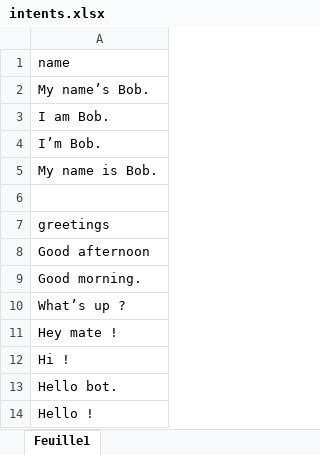
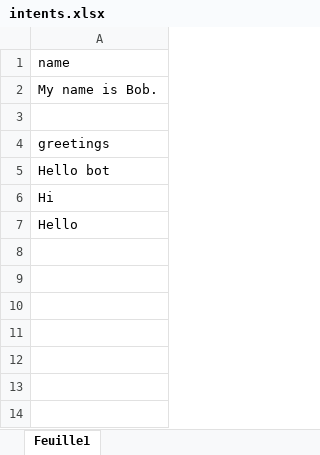
Before and after one commit to Botfuel/botfuel-sample-starter, an Excel workbook: intents.xlsx, sheet Feuille1, drawn as a sheet; values as stored, in another font and other column widths than the file's, no borders; removed rows and columns are numbered as before the commit, all else as after; the diff names each change by its address in the sheet, - before the commit and + after, or states it on an @@ line.

Commit message:
change the intents

```diff
--- a/intents.xlsx (sheet Feuille1)
+++ b/intents.xlsx (sheet Feuille1)
-row 2: My name’s Bob.
-row 3: I am Bob.
-row 4: I’m Bob.
-A5: Good afternoon
+A5: Hello bot
-A6: Good morning.
+A6: Hi
-A7: What’s up ?
+A7: Hello
-row 11: Hey mate !
-row 12: Hi !
-row 13: Hello bot.
-row 14: Hello !
```
